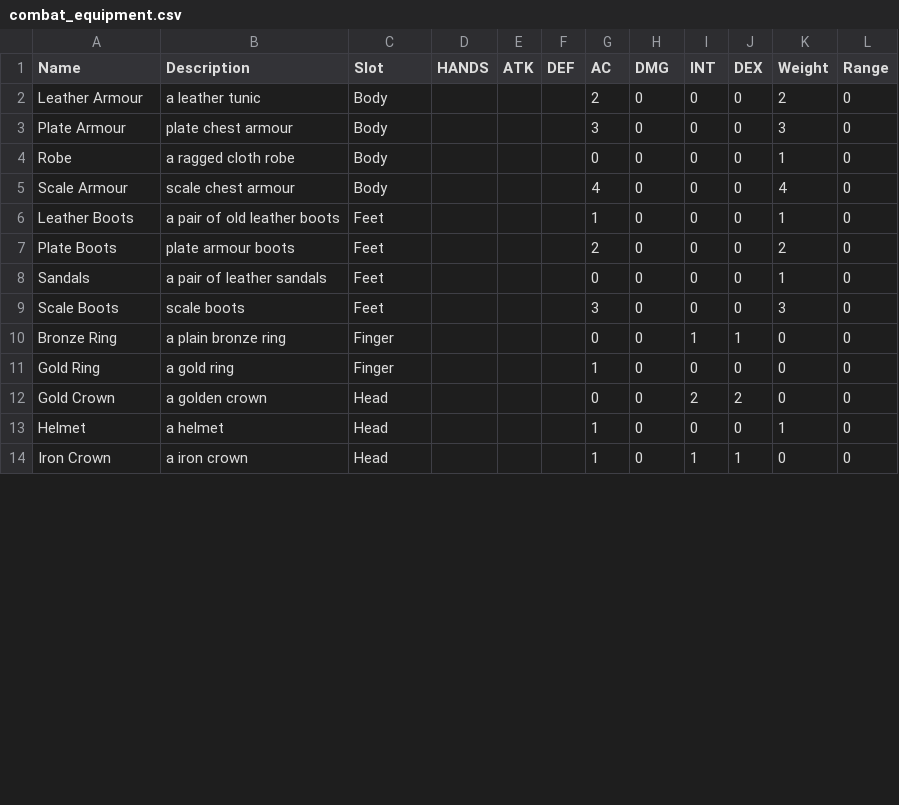
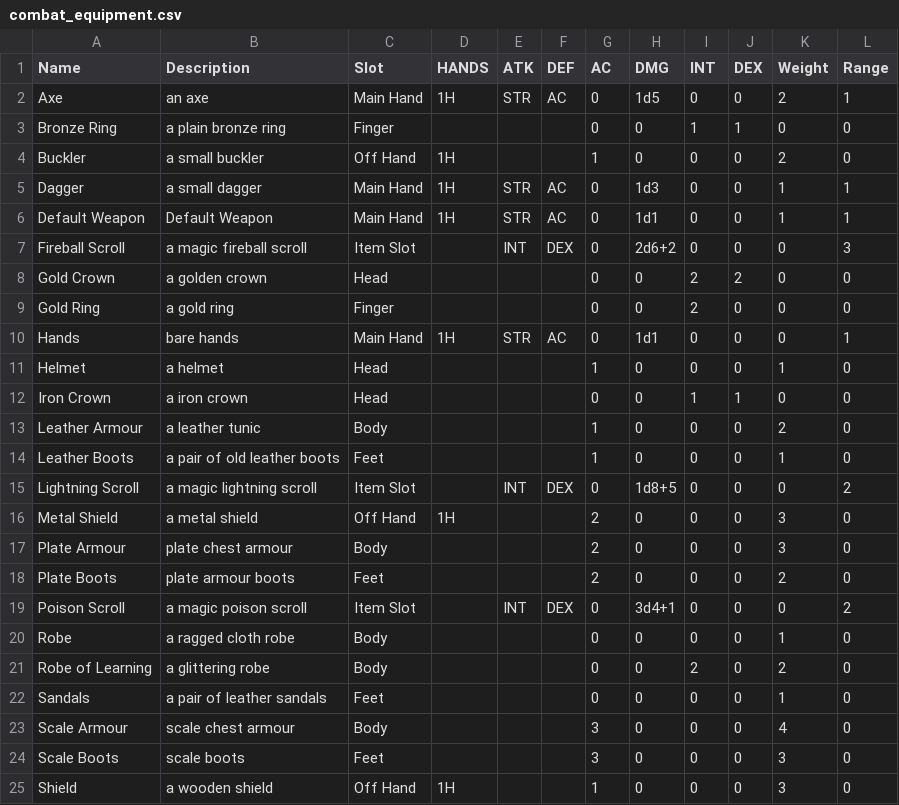
Before and after one commit to kwoolter/roguelike, a CSV file: roguelike/model/data/combat_equipment.csv, drawn as a sheet; only a part is shown; the diff covers the shown part only.

```diff
--- a/roguelike/model/data/combat_equipment.csv
+++ b/roguelike/model/data/combat_equipment.csv
@@ -1,14 +1,25 @@
 Name,Description,Slot,HANDS,ATK,DEF,AC,DMG,INT,DEX,Weight,Range
-Leather Armour,a leather tunic,Body,,,,2,0,0,0,2,0
-Plate Armour,plate chest armour,Body,,,,3,0,0,0,3,0
+Axe,an axe,Main Hand,1H,STR,AC,0,1d5,0,0,2,1
+Bronze Ring,a plain bronze ring,Finger,,,,0,0,1,1,0,0
+Buckler,a small buckler,Off Hand,1H,,,1,0,0,0,2,0
+Dagger,a small dagger,Main Hand,1H,STR,AC,0,1d3,0,0,1,1
+Default Weapon,Default Weapon,Main Hand,1H,STR,AC,0,1d1,0,0,1,1
+Fireball Scroll,a magic fireball scroll,Item Slot,,INT,DEX,0,2d6+2,0,0,0,3
+Gold Crown,a golden crown,Head,,,,0,0,2,2,0,0
+Gold Ring,a gold ring,Finger,,,,0,0,2,0,0,0
+Hands,bare hands,Main Hand,1H,STR,AC,0,1d1,0,0,0,1
+Helmet,a helmet,Head,,,,1,0,0,0,1,0
+Iron Crown,a iron crown,Head,,,,0,0,1,1,0,0
+Leather Armour,a leather tunic,Body,,,,1,0,0,0,2,0
+Leather Boots,a pair of old leather boots,Feet,,,,1,0,0,0,1,0
+Lightning Scroll,a magic lightning scroll,Item Slot,,INT,DEX,0,1d8+5,0,0,0,2
+Metal Shield,a metal shield,Off Hand,1H,,,2,0,0,0,3,0
+Plate Armour,plate chest armour,Body,,,,2,0,0,0,3,0
+Plate Boots,plate armour boots,Feet,,,,2,0,0,0,2,0
+Poison Scroll,a magic poison scroll,Item Slot,,INT,DEX,0,3d4+1,0,0,0,2
 Robe,a ragged cloth robe,Body,,,,0,0,0,0,1,0
-Scale Armour,scale chest armour,Body,,,,4,0,0,0,4,0
-Leather Boots,a pair of old leather boots,Feet,,,,1,0,0,0,1,0
-Plate Boots,plate armour boots,Feet,,,,2,0,0,0,2,0
+Robe of Learning,a glittering robe,Body,,,,0,0,2,0,2,0
 Sandals,a pair of leather sandals,Feet,,,,0,0,0,0,1,0
+Scale Armour,scale chest armour,Body,,,,3,0,0,0,4,0
 Scale Boots,scale boots,Feet,,,,3,0,0,0,3,0
-Bronze Ring,a plain bronze ring,Finger,,,,0,0,1,1,0,0
-Gold Ring,a gold ring,Finger,,,,1,0,0,0,0,0
-Gold Crown,a golden crown,Head,,,,0,0,2,2,0,0
-Helmet,a helmet,Head,,,,1,0,0,0,1,0
-Iron Crown,a iron crown,Head,,,,1,0,1,1,0,0
+Shield,a wooden shield,Off Hand,1H,,,1,0,0,0,3,0
```
Also changed, not shown: 1 added row, 6 removed rows and 1 edited cell elsewhere in this file, roguelike/model/data/entities.csv, roguelike/model/data/game_parameters.csv, 5 other files.
